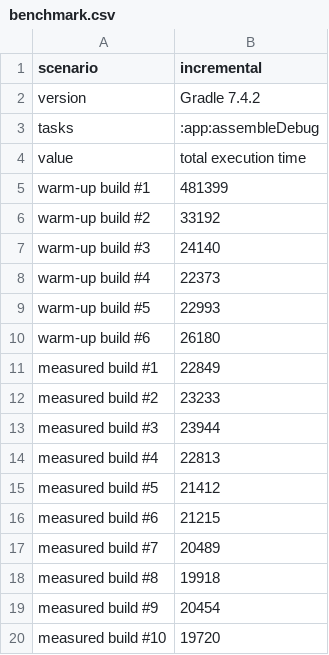
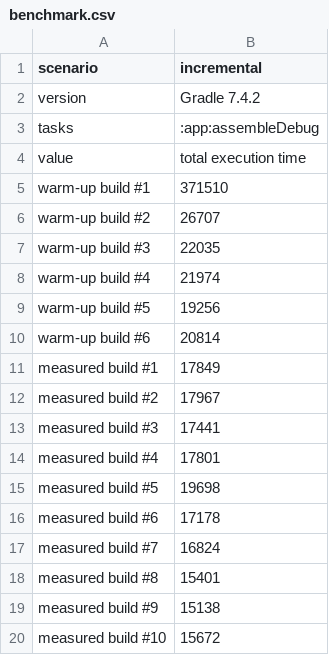
Before and after one commit to i30mb1/AD2, a CSV file: gradle-profiler/last-output/benchmark.csv, drawn as a sheet.

Commit message:
update gradle-profiler files

```diff
--- a/gradle-profiler/last-output/benchmark.csv
+++ b/gradle-profiler/last-output/benchmark.csv
@@ -4,17 +4,17 @@ tasks,:app:assembleDebug
 value,total execution time
-warm-up build #1,481399
-warm-up build #2,33192
-warm-up build #3,24140
-warm-up build #4,22373
-warm-up build #5,22993
-warm-up build #6,26180
-measured build #1,22849
-measured build #2,23233
-measured build #3,23944
-measured build #4,22813
-measured build #5,21412
-measured build #6,21215
-measured build #7,20489
-measured build #8,19918
-measured build #9,20454
-measured build #10,19720
+warm-up build #1,371510
+warm-up build #2,26707
+warm-up build #3,22035
+warm-up build #4,21974
+warm-up build #5,19256
+warm-up build #6,20814
+measured build #1,17849
+measured build #2,17967
+measured build #3,17441
+measured build #4,17801
+measured build #5,19698
+measured build #6,17178
+measured build #7,16824
+measured build #8,15401
+measured build #9,15138
+measured build #10,15672
```
Also changed, not shown: 3 other files.
